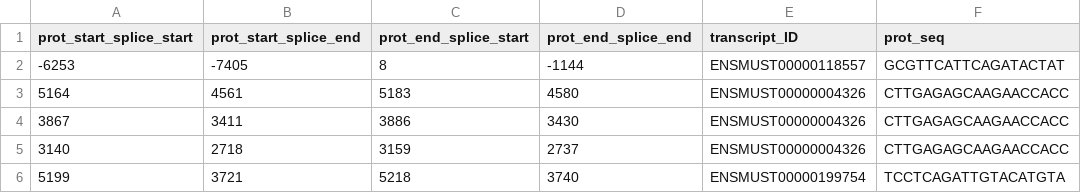
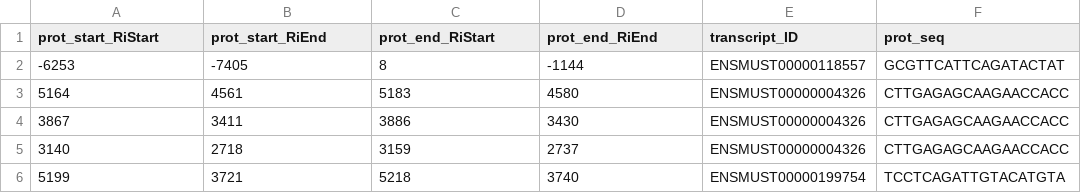
Before and after one commit to Edmondbrn/biologie_integrative, a CSV file: distances/distances_RI_+.csv, drawn as a sheet; only a part is shown.

```diff
--- a/distances/distances_RI_+.csv
+++ b/distances/distances_RI_+.csv
@@ -1,2 +1,2 @@
-prot_start_splice_start	prot_start_splice_end	prot_end_splice_start	prot_end_splice_end	transcript_ID	prot_seq
+prot_start_RiStart	prot_start_RiEnd	prot_end_RiStart	prot_end_RiEnd	transcript_ID	prot_seq
 -6253	-7405	8	-1144	ENSMUST00000118557	GCGTTCATTCAGATACTAT
```
Also changed, not shown: distances/distances_RI_-.csv, 5 other files.
